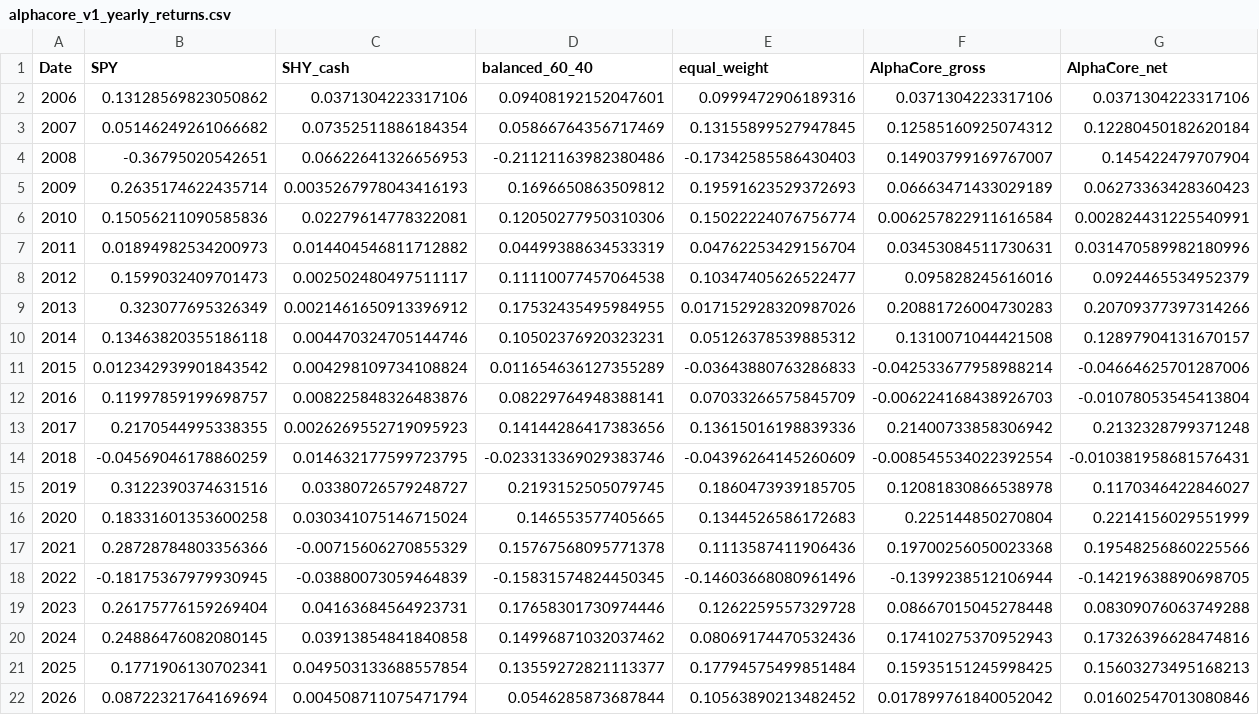
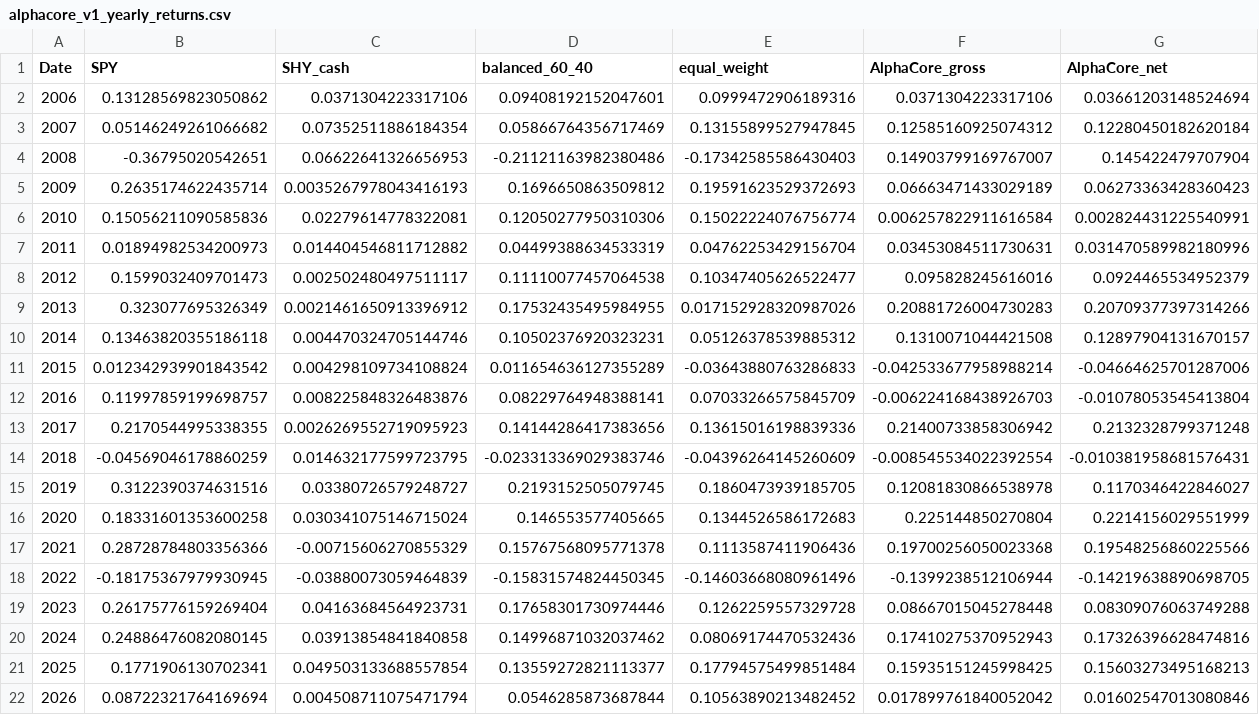
Before and after one commit to davidjhorvath/AlphaCore, a CSV file: reports/backtests/alphacore_v1_yearly_returns.csv, drawn as a sheet.

```diff
--- a/reports/backtests/alphacore_v1_yearly_returns.csv
+++ b/reports/backtests/alphacore_v1_yearly_returns.csv
@@ -1,3 +1,3 @@
 Date,SPY,SHY_cash,balanced_60_40,equal_weight,AlphaCore_gross,AlphaCore_net
-2006,0.13128569823050862,0.0371304223317106,0.09408192152047601,0.0999472906189316,0.0371304223317106,0.0371304223317106
+2006,0.13128569823050862,0.0371304223317106,0.09408192152047601,0.0999472906189316,0.0371304223317106,0.03661203148524694
 2007,0.05146249261066682,0.07352511886184354,0.05866764356717469,0.13155899527947845,0.12585160925074312,0.12280450182620184
```
Also changed, not shown: reports/backtests/alphacore_v1_performance_summary.csv, reports/backtests/alphacore_v1_relative_metrics_vs_spy.csv, 11 other files.
